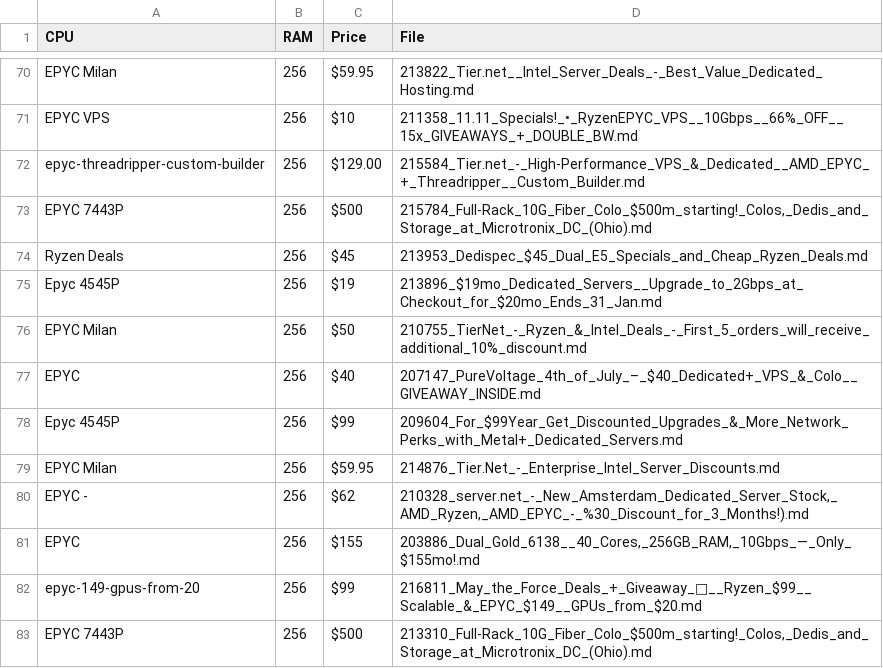
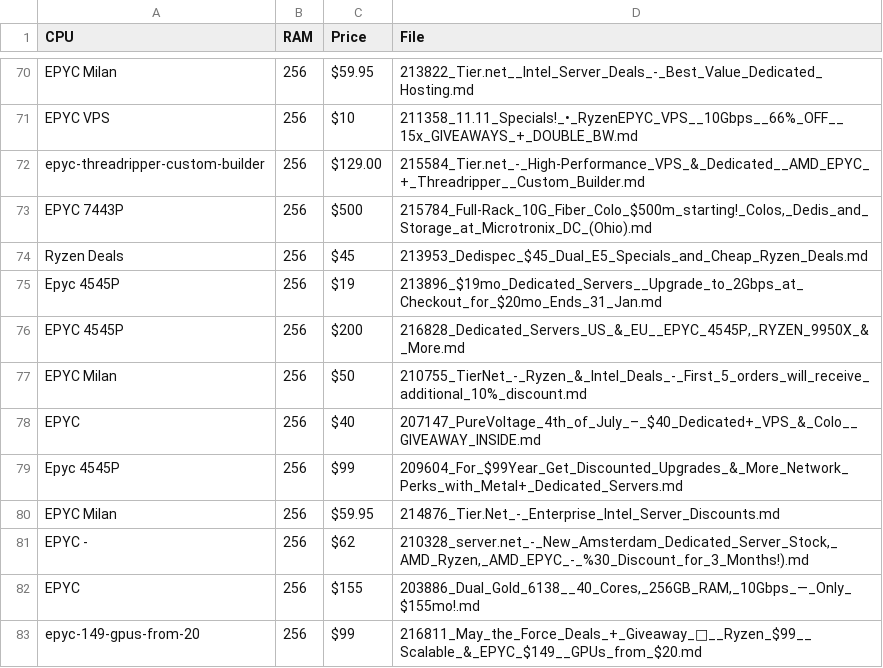
Before and after one commit to bojak83318/server-signal-archive, a CSV file: glm4_candidates.csv, drawn as a sheet; only a part is shown, gaps mark what is left out; the shorter side is filled out with more unchanged rows; the diff names each change by its address in the sheet, - before the commit and + after, or states it on an @@ line.

```diff
--- a/glm4_candidates.csv
+++ b/glm4_candidates.csv
+row 76: EPYC 4545P | 256 | $200 | 216828_Dedicated_Servers_US_&_EU__EPYC_4545P,_RYZEN_9950X_&_More.md
```
Also changed, not shown: 1 other file.
